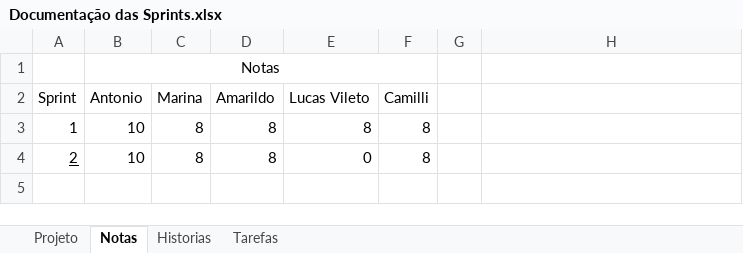
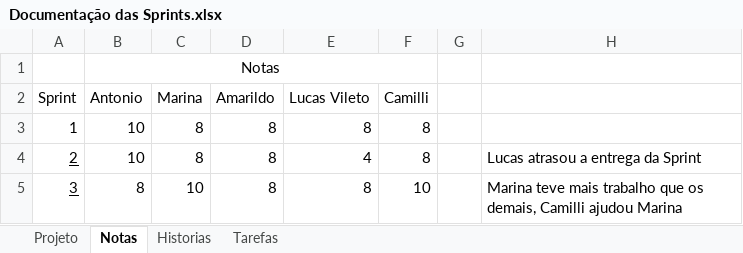
Before and after one commit to cassiahh/scrum-php-master, an Excel workbook: _project/Documentação das Sprints.xlsx, sheet Notas, drawn as a sheet; values as stored, in another font and other column widths than the file's, no borders; the diff names each change by its address in the sheet, - before the commit and + after, or states it on an @@ line.

```diff
--- a/_project/Documentação das Sprints.xlsx (sheet Notas)
+++ b/_project/Documentação das Sprints.xlsx (sheet Notas)
-E4 (Lucas Vileto): 0
+E4 (Lucas Vileto): 4
-H4: (empty)
+H4: Lucas atrasou a entrega da Sprint
+row 5: 3 | 8 | 10 | 8 | 8 | 10 |  | Marina teve mais trabalho que os demais, Camilli ajudou Marina
```
Also changed, not shown: 18 other files.
